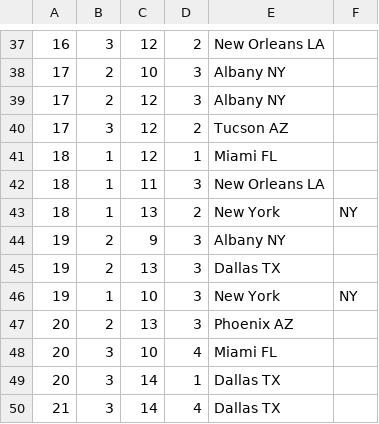
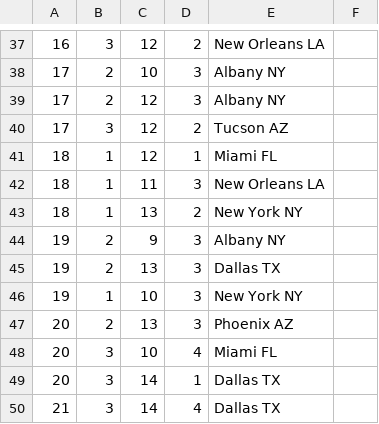
Before and after one commit to bsstahl/DesignPatternsForLooseCoupling, a CSV file: data/April2017.csv, drawn as a sheet; only a part is shown, gaps mark what is left out; the diff covers the shown part only.

```diff
--- a/data/April2017.csv
+++ b/data/April2017.csv
@@ -42,6 +42,6 @@
 18,1,11,3,New Orleans LA
-18,1,13,2,New York, NY
+18,1,13,2,New York NY
 19,2,9,3,Albany NY
 19,2,13,3,Dallas TX
-19,1,10,3,New York, NY
+19,1,10,3,New York NY
 20,2,13,3,Phoenix AZ
```
Also changed, not shown: 16 edited cells elsewhere in this file, 28 other files.
